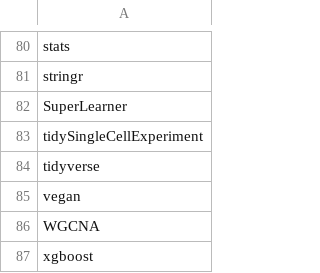
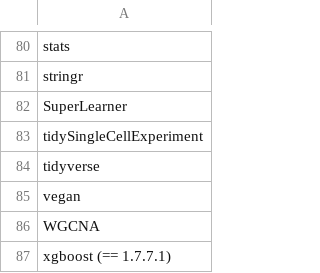
Before and after one commit to microbiome/OMA, a CSV file: oma_packages/oma_packages.csv, drawn as a sheet; only a part is shown, gaps mark what is left out.

Commit message:
downgrade xgboost (#841)
Co-authored-by: Benjamin-Valderrama <Benjamin-Valderrama@users.noreply.github.com>

```diff
--- a/oma_packages/oma_packages.csv
+++ b/oma_packages/oma_packages.csv
@@ -86,2 +86,2 @@ vegan
 WGCNA
-xgboost
+xgboost (== 1.7.7.1)
```
Also changed, not shown: 1 other file.
